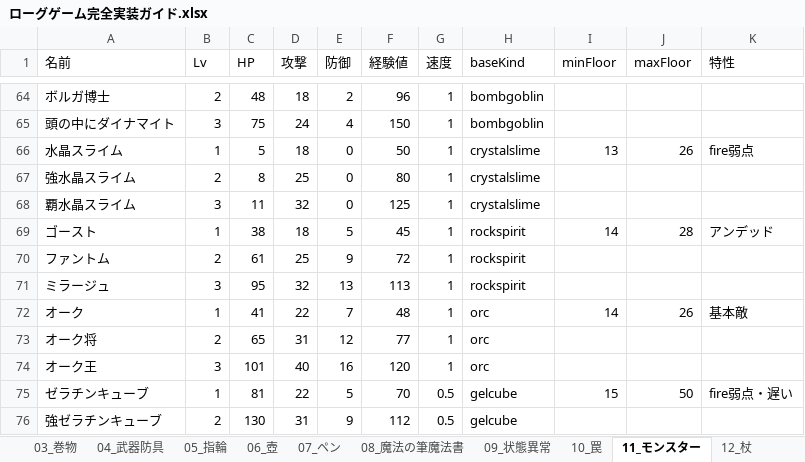
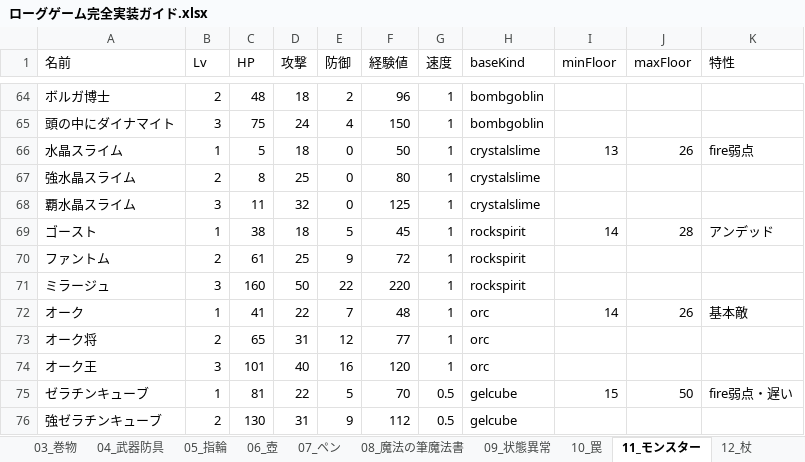
Before and after one commit to akechiment-commits/Rogue, an Excel workbook: ローグゲーム完全実装ガイド.xlsx, sheet 11_モンスター, drawn as a sheet; only a part is shown, gaps mark what is left out; values as stored, in another font and other column widths than the file's, no borders; the diff names each change by its address in the sheet, - before the commit and + after, or states it on an @@ line.

```diff
--- a/ローグゲーム完全実装ガイド.xlsx (sheet 11_モンスター)
+++ b/ローグゲーム完全実装ガイド.xlsx (sheet 11_モンスター)
-C71 (HP): 95
+C71 (HP): 160
-D71 (攻撃): 32
+D71 (攻撃): 50
-E71 (防御): 13
+E71 (防御): 22
-F71 (経験値): 113
+F71 (経験値): 220
```
Also changed, not shown: sheet 14_大箱, 2 other files.
